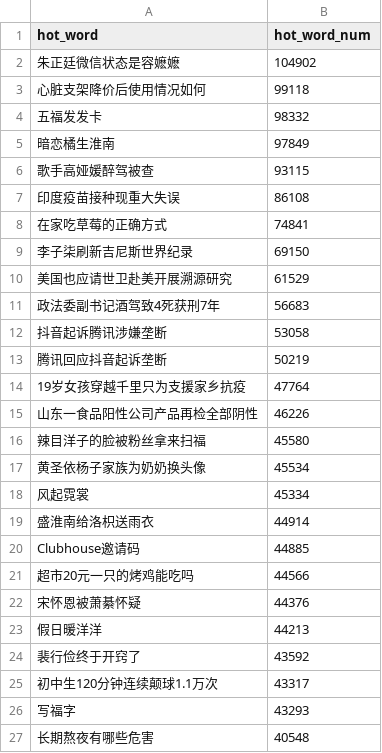
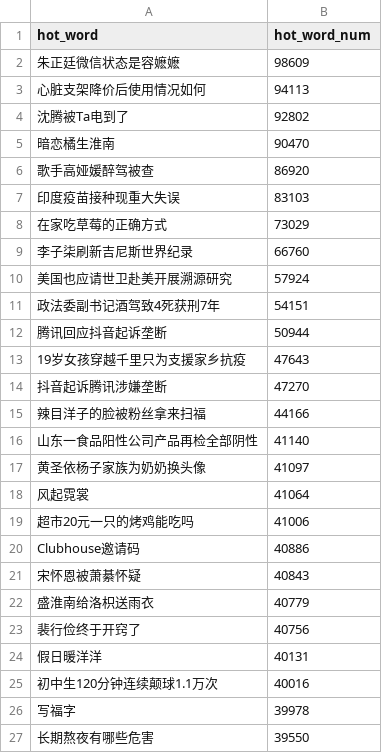
Before and after one commit to wuwe1/weibo-trends-archive, a CSV file: weibo-trends.csv, drawn as a sheet; only a part is shown; the diff covers the shown part only.

```diff
--- a/weibo-trends.csv
+++ b/weibo-trends.csv
@@ -1,27 +1,27 @@
 "hot_word","hot_word_num"
-"朱正廷微信状态是容嬷嬷","104902"
-"心脏支架降价后使用情况如何","99118"
-"五福发发卡","98332"
-"暗恋橘生淮南","97849"
-"歌手高娅媛醉驾被查","93115"
-"印度疫苗接种现重大失误","86108"
-"在家吃草莓的正确方式","74841"
-"李子柒刷新吉尼斯世界纪录","69150"
-"美国也应请世卫赴美开展溯源研究","61529"
-"政法委副书记酒驾致4死获刑7年","56683"
-"抖音起诉腾讯涉嫌垄断","53058"
-"腾讯回应抖音起诉垄断","50219"
-"19岁女孩穿越千里只为支援家乡抗疫","47764"
-"山东一食品阳性公司产品再检全部阴性","46226"
-"辣目洋子的脸被粉丝拿来扫福","45580"
-"黄圣依杨子家族为奶奶换头像","45534"
-"风起霓裳","45334"
-"盛淮南给洛枳送雨衣","44914"
-"Clubhouse邀请码","44885"
-"超市20元一只的烤鸡能吃吗","44566"
-"宋怀恩被萧綦怀疑","44376"
-"假日暖洋洋","44213"
-"裴行俭终于开窍了","43592"
-"初中生120分钟连续颠球1.1万次","43317"
-"写福字","43293"
-"长期熬夜有哪些危害","40548"
+"朱正廷微信状态是容嬷嬷","98609"
+"心脏支架降价后使用情况如何","94113"
+"沈腾被Ta电到了","92802"
+"暗恋橘生淮南","90470"
+"歌手高娅媛醉驾被查","86920"
+"印度疫苗接种现重大失误","83103"
+"在家吃草莓的正确方式","73029"
+"李子柒刷新吉尼斯世界纪录","66760"
+"美国也应请世卫赴美开展溯源研究","57924"
+"政法委副书记酒驾致4死获刑7年","54151"
+"腾讯回应抖音起诉垄断","50944"
+"19岁女孩穿越千里只为支援家乡抗疫","47643"
+"抖音起诉腾讯涉嫌垄断","47270"
+"辣目洋子的脸被粉丝拿来扫福","44166"
+"山东一食品阳性公司产品再检全部阴性","41140"
+"黄圣依杨子家族为奶奶换头像","41097"
+"风起霓裳","41064"
+"超市20元一只的烤鸡能吃吗","41006"
+"Clubhouse邀请码","40886"
+"宋怀恩被萧綦怀疑","40843"
+"盛淮南给洛枳送雨衣","40779"
+"裴行俭终于开窍了","40756"
+"假日暖洋洋","40131"
+"初中生120分钟连续颠球1.1万次","40016"
+"写福字","39978"
+"长期熬夜有哪些危害","39550"
```
Also changed, not shown: 8 added rows, 8 removed rows and 16 edited cells elsewhere in this file, 1 other file.
